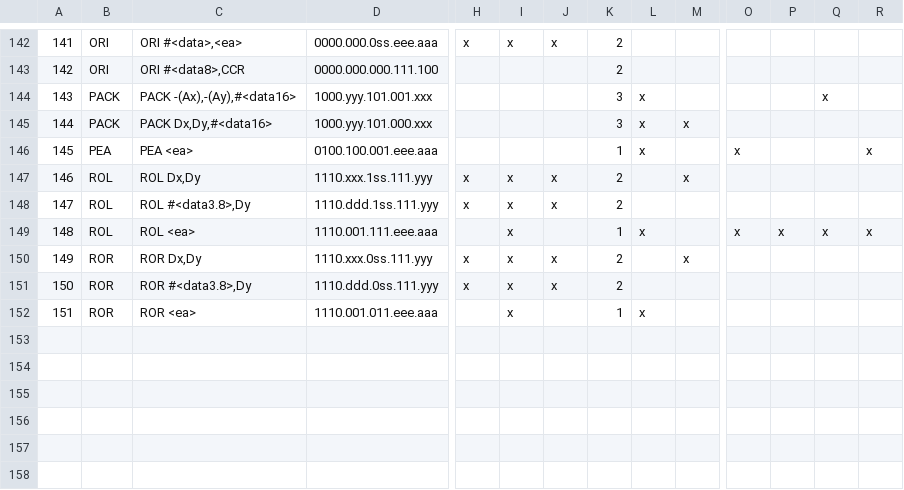
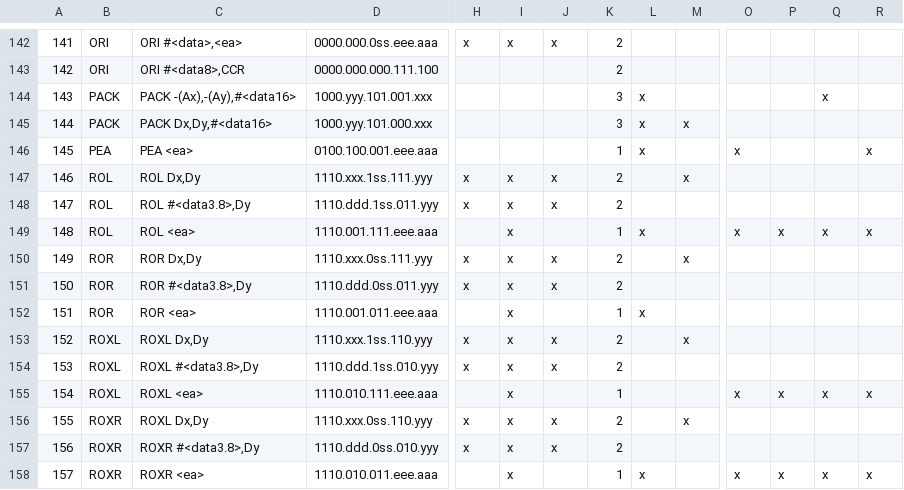
Before and after one commit to sporniket/isa68k-database, a TSV file: database/Database - Integer instructions.tsv, drawn as a sheet; only a part is shown, gaps mark what is left out; rows hold the shown columns only; the diff names each change by its address in the sheet, - before the commit and + after, or states it on an @@ line.

Commit message:
fixes ROR/ROL ; added ROXL/ROXR

```diff
--- a/database/Database - Integer instructions.tsv
+++ b/database/Database - Integer instructions.tsv
-D148: 1110.ddd.1ss.111.yyy
+D148: 1110.ddd.1ss.011.yyy
-D151: 1110.ddd.0ss.111.yyy
+D151: 1110.ddd.0ss.011.yyy
+row 153: 152 | ROXL | ROXL Dx,Dy | 1110.xxx.1ss.110.yyy | x | x | x | 2 |  | x
+row 154: 153 | ROXL | ROXL #<data3.8>,Dy | 1110.ddd.1ss.010.yyy | x | x | x | 2
+row 155: 154 | ROXL | ROXL <ea> | 1110.010.111.eee.aaa |  | x |  | 1 |  |  | x | x | x | x
+row 156: 155 | ROXR | ROXL Dx,Dy | 1110.xxx.0ss.110.yyy | x | x | x | 2 |  | x
+row 157: 156 | ROXR | ROXR #<data3.8>,Dy | 1110.ddd.0ss.010.yyy | x | x | x | 2
+row 158: 157 | ROXR | ROXR <ea> | 1110.010.011.eee.aaa |  | x |  | 1 | x |  | x | x | x | x
```
